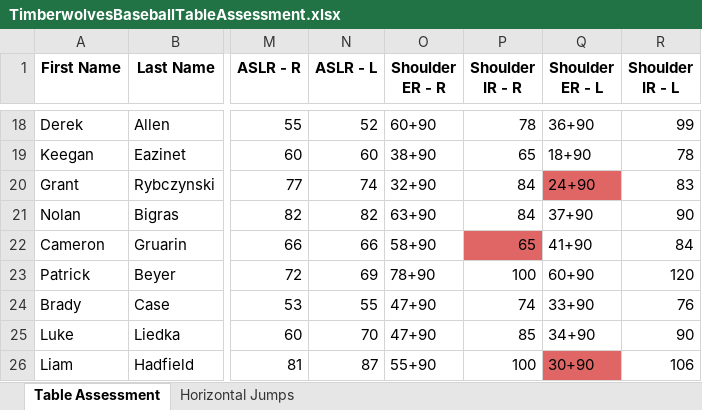
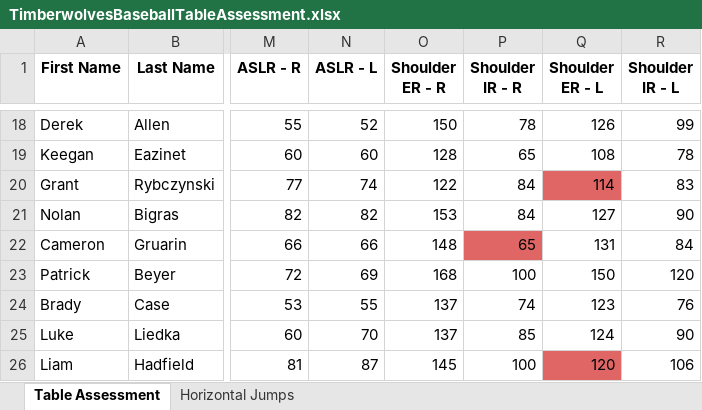
Before and after one commit to roykrishnan/NCCCBaseball, an Excel workbook: data/TimberwolvesBaseballTableAssessment.xlsx, sheet Table Assessment, drawn as a sheet; only a part is shown, gaps mark what is left out; values as stored, in another font and other column widths than the file's, no borders; charts and pictures not drawn; the diff covers the shown part only; the diff names each change by its address in the sheet, - before the commit and + after, or states it on an @@ line.

```diff
--- a/data/TimberwolvesBaseballTableAssessment.xlsx (sheet Table Assessment)
+++ b/data/TimberwolvesBaseballTableAssessment.xlsx (sheet Table Assessment)
-O18 (Shoulder ER - R): 60+90
+O18 (Shoulder ER - R): 150
-Q18 (Shoulder ER - L): 36+90
+Q18 (Shoulder ER - L): 126
-O19 (Shoulder ER - R): 38+90
+O19 (Shoulder ER - R): 128
-Q19 (Shoulder ER - L): 18+90
+Q19 (Shoulder ER - L): 108
-O20 (Shoulder ER - R): 32+90
+O20 (Shoulder ER - R): 122
-Q20 (Shoulder ER - L): 24+90
+Q20 (Shoulder ER - L): 114
-O21 (Shoulder ER - R): 63+90
+O21 (Shoulder ER - R): 153
-Q21 (Shoulder ER - L): 37+90
+Q21 (Shoulder ER - L): 127
-O22 (Shoulder ER - R): 58+90
+O22 (Shoulder ER - R): 148
-Q22 (Shoulder ER - L): 41+90
+Q22 (Shoulder ER - L): 131
-O23 (Shoulder ER - R): 78+90
+O23 (Shoulder ER - R): 168
-Q23 (Shoulder ER - L): 60+90
+Q23 (Shoulder ER - L): 150
-O24:O25 (Shoulder ER - R): 47+90
+O24:O25 (Shoulder ER - R): 137
-Q24 (Shoulder ER - L): 33+90
+Q24 (Shoulder ER - L): 123
-Q25 (Shoulder ER - L): 34+90
+Q25 (Shoulder ER - L): 124
-O26 (Shoulder ER - R): 55+90
+O26 (Shoulder ER - R): 145
-Q26 (Shoulder ER - L): 30+90
+Q26 (Shoulder ER - L): 120
```
Also changed, not shown: 33 edited cells elsewhere in this sheet, sheet Horizontal Jumps, charts or pictures, 3 other files.
